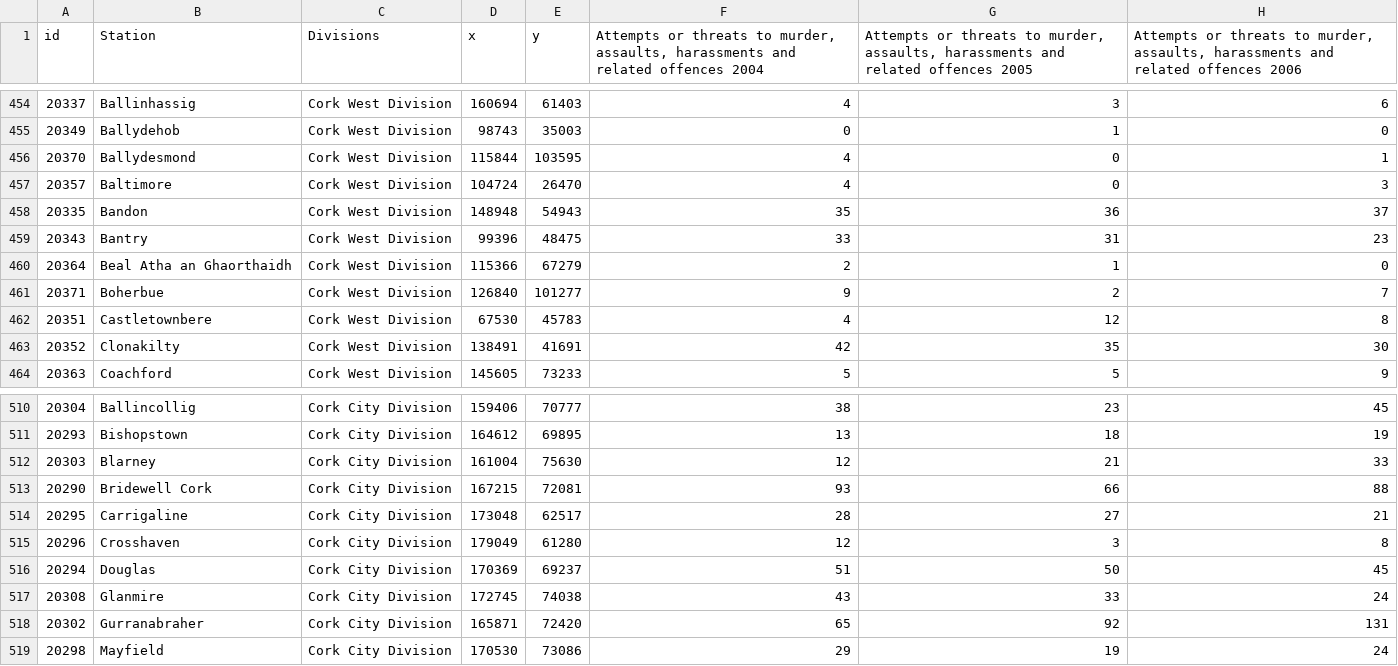
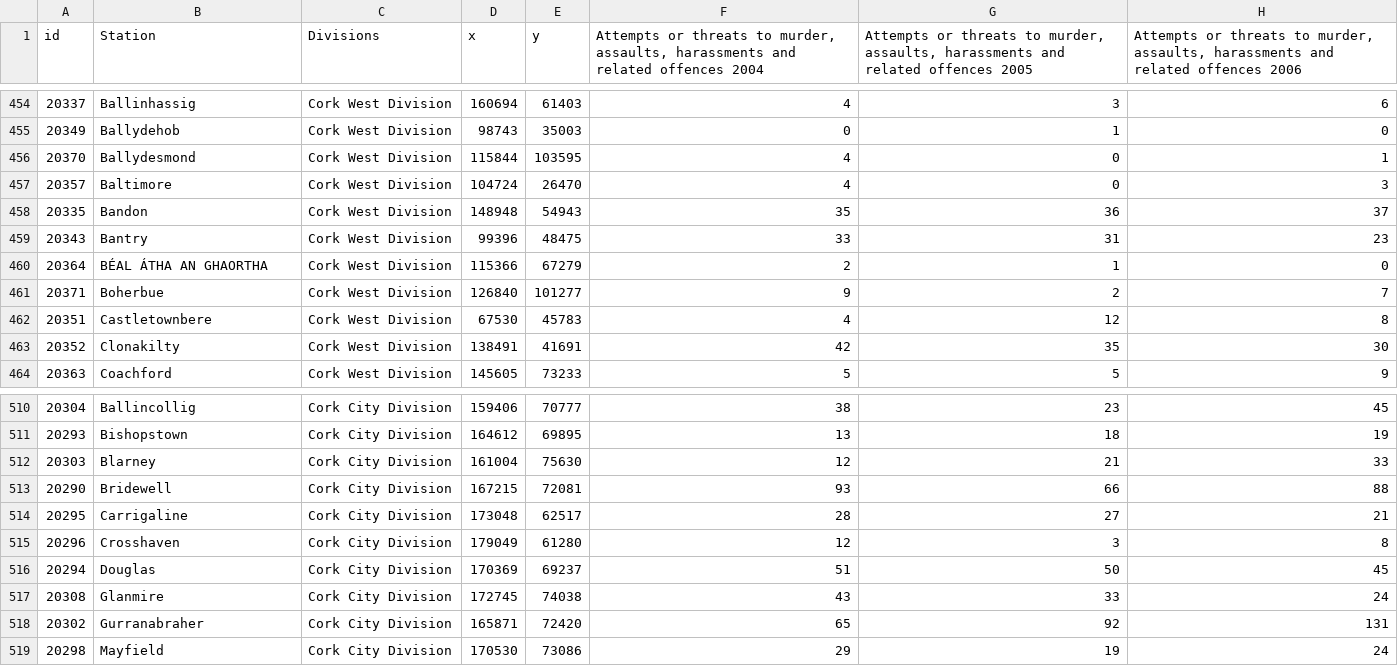
Before and after one commit to ocarrolj/ocarrolj.github.io, a CSV file: TU060_SPEC9995_DATASET_HOSTING/garda_stations.csv, drawn as a sheet; only a part is shown, gaps mark what is left out; the diff covers the shown part only; the diff names each change by its address in the sheet, - before the commit and + after, or states it on an @@ line.

```diff
--- a/TU060_SPEC9995_DATASET_HOSTING/garda_stations.csv
+++ b/TU060_SPEC9995_DATASET_HOSTING/garda_stations.csv
-B460 (Station): Beal Atha an Ghaorthaidh
+B460 (Station): BÉAL ÁTHA AN GHAORTHA
-B513 (Station): Bridewell Cork
+B513 (Station): Bridewell
```
Also changed, not shown: 6 edited cells elsewhere in this file, TU060_SPEC9995_DATASET_HOSTING/Census2011_Garda_Subdistricts_Nov2013.csv, 4 other files.
